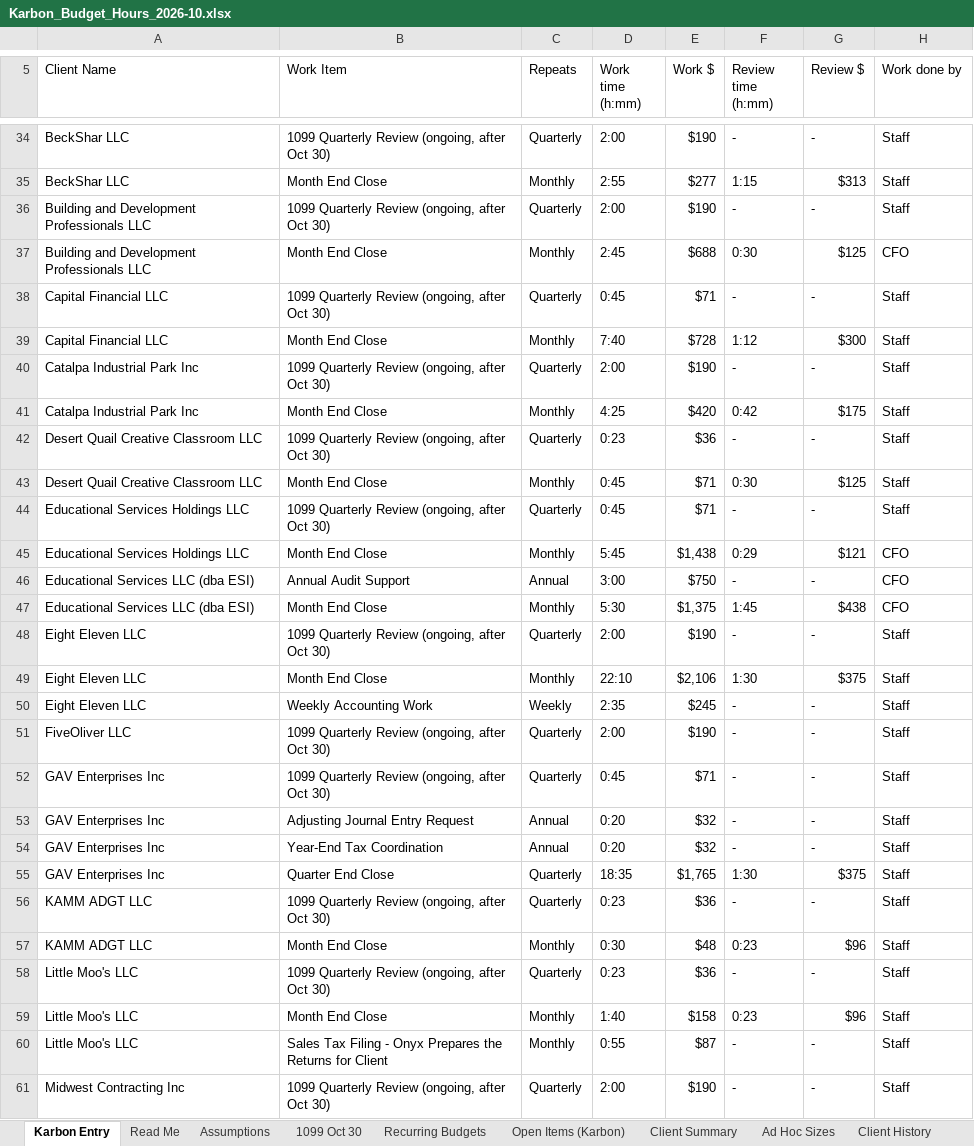
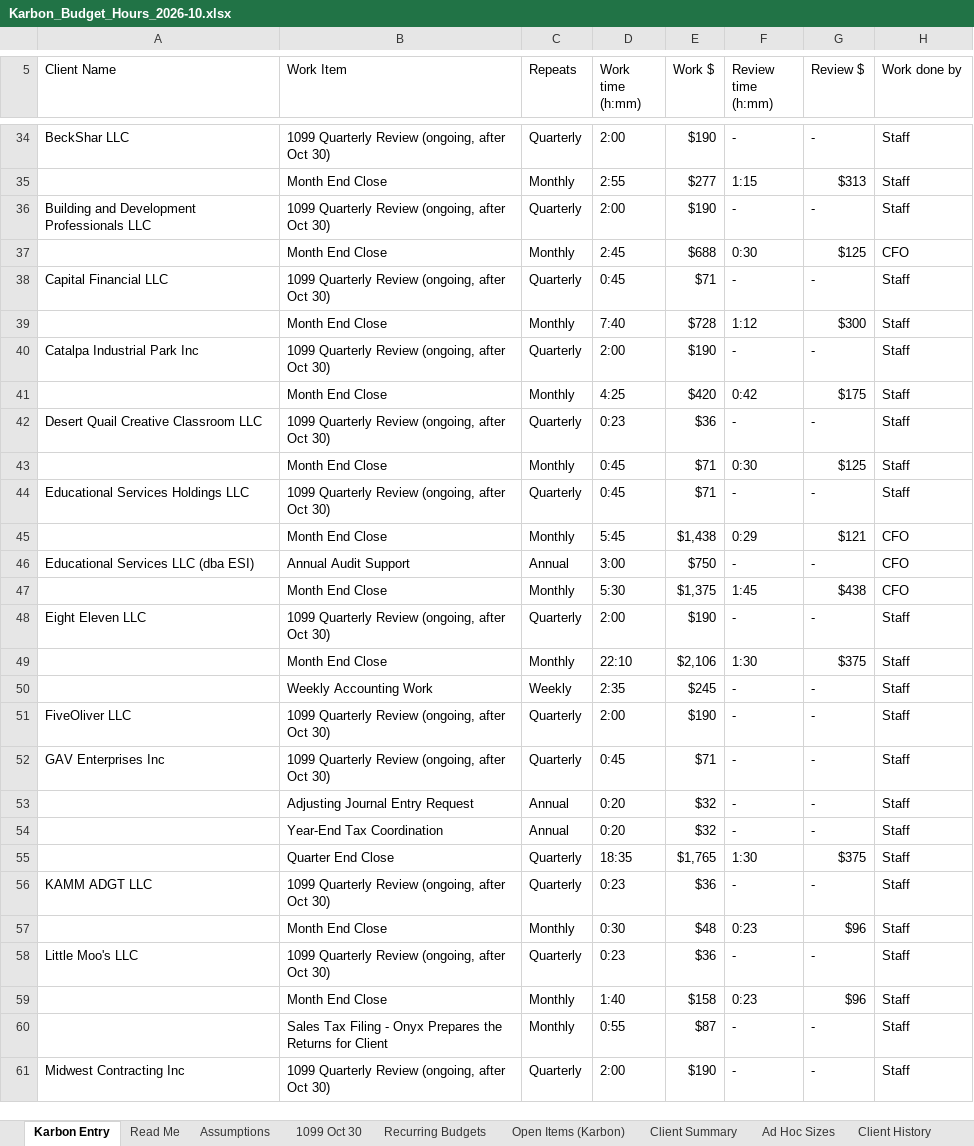
Before and after one commit to Onyxcfo/Onyx-Staff-Hours, an Excel workbook: budget-hours/Karbon_Budget_Hours_2026-10.xlsx, sheet Karbon Entry, drawn as a sheet; only a part is shown, gaps mark what is left out; values as stored, in another font and other column widths than the file's, no cell formats; the diff covers the shown part only; the diff names each change by its address in the sheet, - before the commit and + after, or states it on an @@ line.

```diff
--- a/budget-hours/Karbon_Budget_Hours_2026-10.xlsx (sheet Karbon Entry)
+++ b/budget-hours/Karbon_Budget_Hours_2026-10.xlsx (sheet Karbon Entry)
-A35 (Client Name): BeckShar LLC
+A35 (Client Name): (empty)
-A37 (Client Name): Building and Development Professionals LLC
+A37 (Client Name): (empty)
-A39 (Client Name): Capital Financial LLC
+A39 (Client Name): (empty)
-A41 (Client Name): Catalpa Industrial Park Inc
+A41 (Client Name): (empty)
-A43 (Client Name): Desert Quail Creative Classroom LLC
+A43 (Client Name): (empty)
-A45 (Client Name): Educational Services Holdings LLC
+A45 (Client Name): (empty)
-A47 (Client Name): Educational Services LLC (dba ESI)
+A47 (Client Name): (empty)
-A49:A50 (Client Name): Eight Eleven LLC
+A49:A50 (Client Name): (empty)
-A53:A55 (Client Name): GAV Enterprises Inc
+A53:A55 (Client Name): (empty)
-A57 (Client Name): KAMM ADGT LLC
+A57 (Client Name): (empty)
-A59:A60 (Client Name): Little Moo's LLC
+A59:A60 (Client Name): (empty)
```
Also changed, not shown: 72 edited cells elsewhere in this sheet, cell formats.
